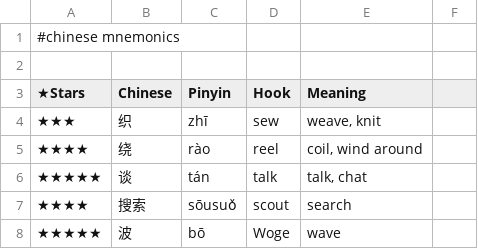
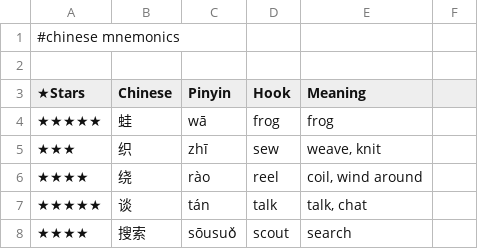
Before and after one commit to pannous/hieros, a TSV file: chinese/chinese.mnemonics.tsv, drawn as a sheet; only a part is shown; the shorter side is filled out with more unchanged rows.

Commit message:
chore: add 蛙/frog mnemonic hook

```diff
--- a/chinese/chinese.mnemonics.tsv
+++ b/chinese/chinese.mnemonics.tsv
@@ -3,2 +3,3 @@
 ★Stars 	Chinese 	Pinyin 	Hook 	Meaning
+★★★★★	蛙	wā	frog	frog
 ★★★	织	zhī	sew	weave, knit
```
